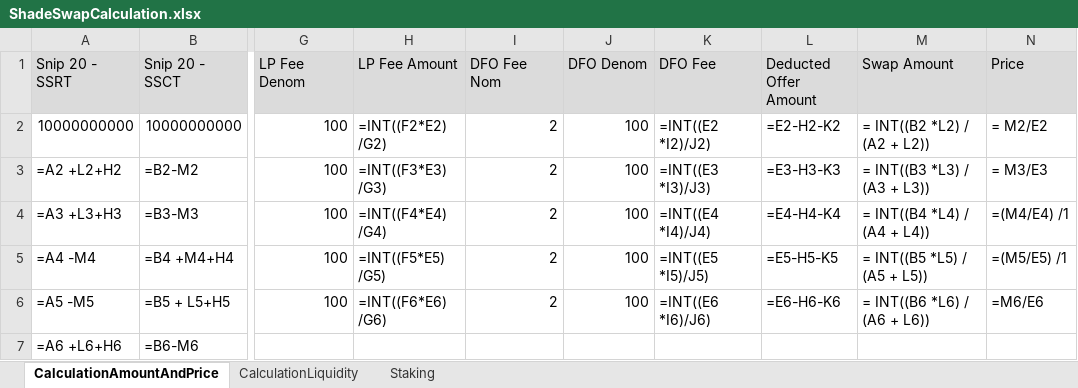
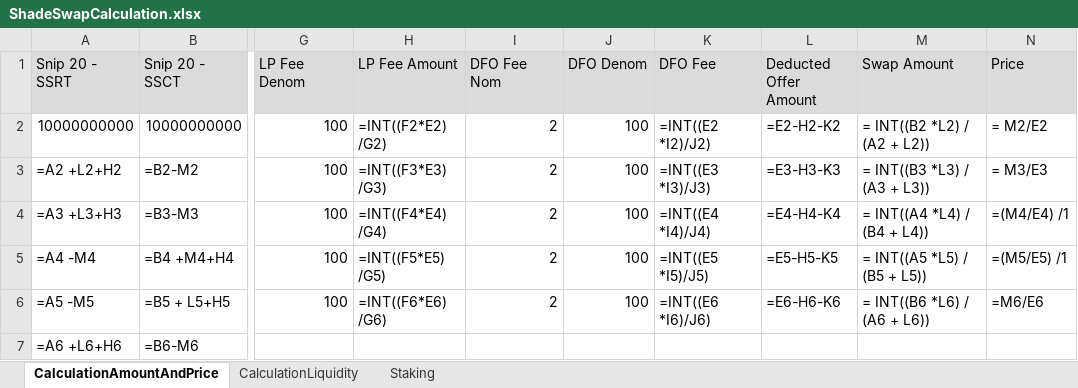
Before and after one commit to securesecrets/shadeswap, an Excel workbook: contracts/amm_pair/ShadeSwapCalculation.xlsx, sheet CalculationAmountAndPrice, drawn as a sheet; only a part is shown, gaps mark what is left out; values as stored, in another font and other column widths than the file's, no borders; formulas are shown in place of their values; the diff names each change by its address in the sheet, - before the commit and + after, or states it on an @@ line.

```diff
--- a/contracts/amm_pair/ShadeSwapCalculation.xlsx (sheet CalculationAmountAndPrice)
+++ b/contracts/amm_pair/ShadeSwapCalculation.xlsx (sheet CalculationAmountAndPrice)
-M4 (Swap Amount): = INT((B4 *L4) / (A4 + L4))
+M4 (Swap Amount): = INT((A4 *L4) / (B4 + L4))
-M5 (Swap Amount): = INT((B5 *L5) / (A5 + L5))
+M5 (Swap Amount): = INT((A5 *L5) / (B5 + L5))
```
Also changed, not shown: 7 other files.
